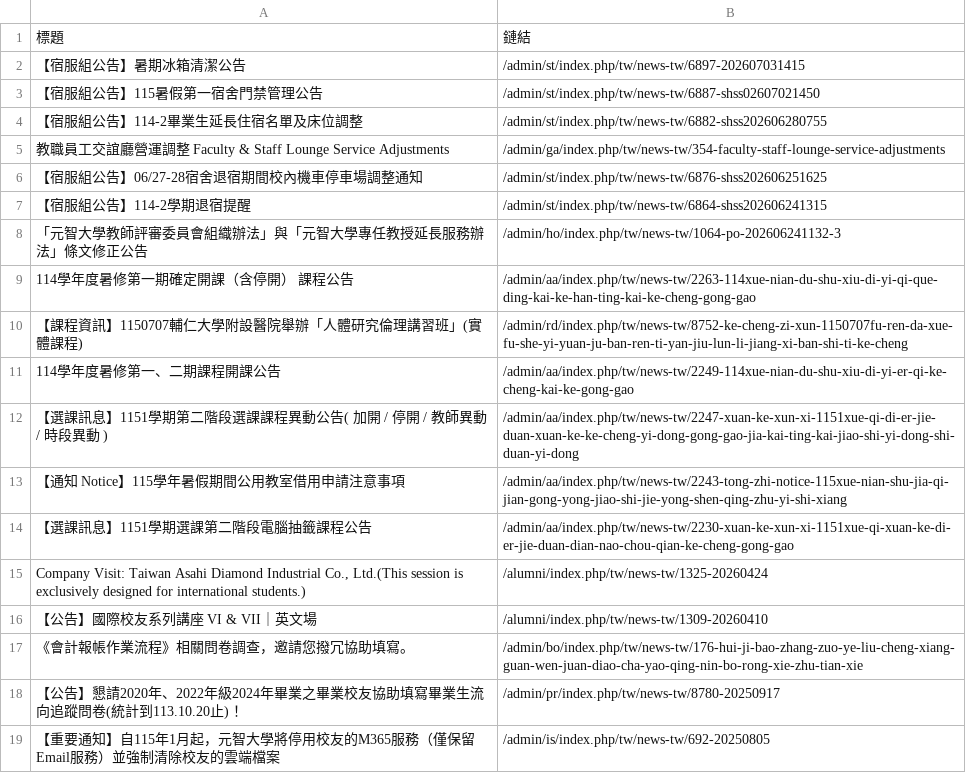
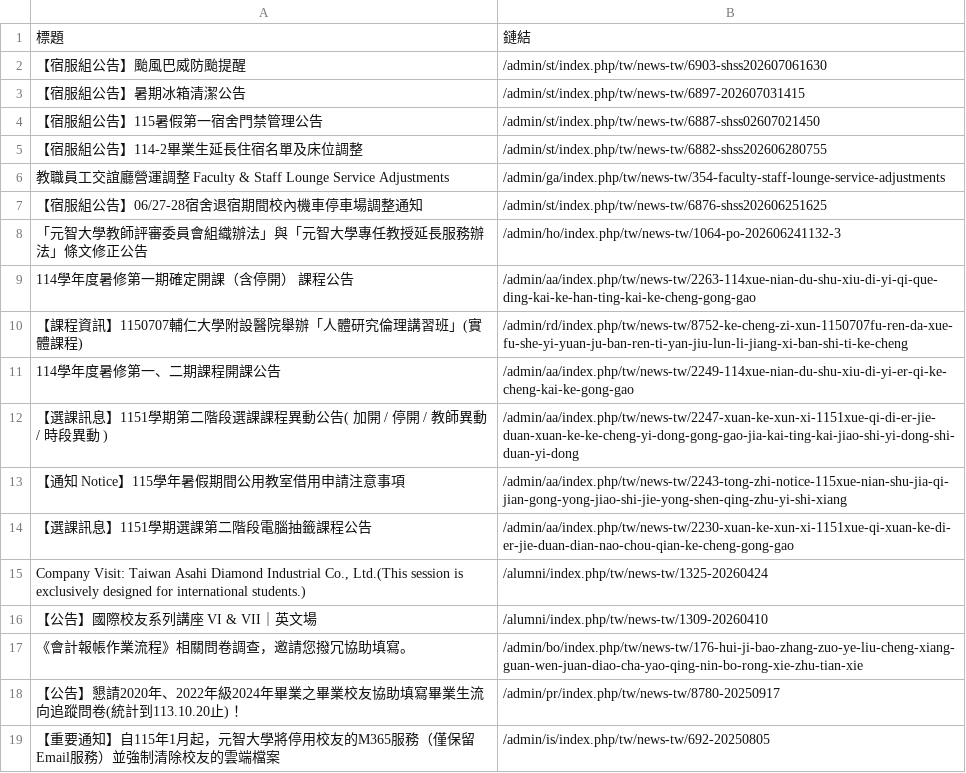
Before and after one commit to Anson0359/MidProject_Web_Crawler, a CSV file: static.csv, drawn as a sheet; removed rows and columns are numbered as before the commit, all else as after; the diff names each change by its address in the sheet, - before the commit and + after, or states it on an @@ line.

```diff
--- a/static.csv
+++ b/static.csv
+row 2: 【宿服組公告】颱風巴威防颱提醒 | /admin/st/index.php/tw/news-tw/6903-shss202607061630
-row 7: 【宿服組公告】114-2學期退宿提醒 | /admin/st/index.php/tw/news-tw/6864-shss202606241315
```
Also changed, not shown: api.csv.
